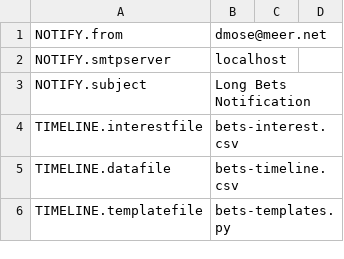
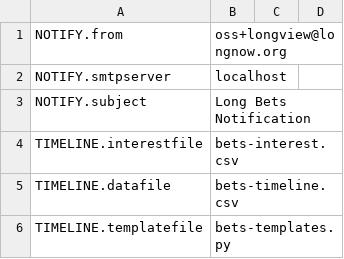
Before and after one commit to longnow/longview, a CSV file: bets-params.csv, drawn as a sheet; only a part is shown.

```diff
--- a/bets-params.csv
+++ b/bets-params.csv
@@ -1,2 +1,2 @@
-"NOTIFY.from","dmose@meer.net"
+"NOTIFY.from","oss+longview@longnow.org"
 "NOTIFY.smtpserver","localhost"
```
Also changed, not shown: 13 other files.
